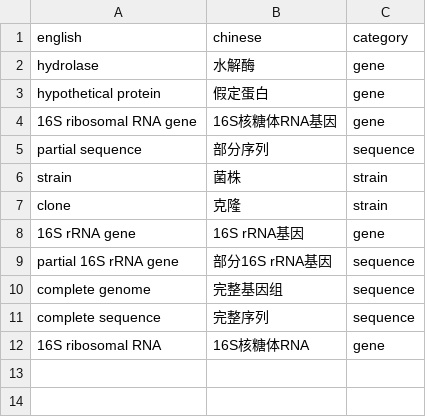
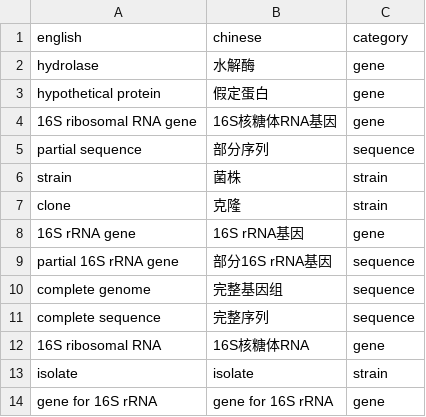
Before and after one commit to 913223599/NCBI_blast, a CSV file: predefined_terms.csv, drawn as a sheet.

```diff
--- a/predefined_terms.csv
+++ b/predefined_terms.csv
@@ -12 +12,3 @@ complete sequence,完整序列,sequence
 16S ribosomal RNA,16S核糖体RNA,gene
+isolate,isolate,strain
+gene for 16S rRNA,gene for 16S rRNA,gene
```
Also changed, not shown: translation_data.csv, 3 other files.
